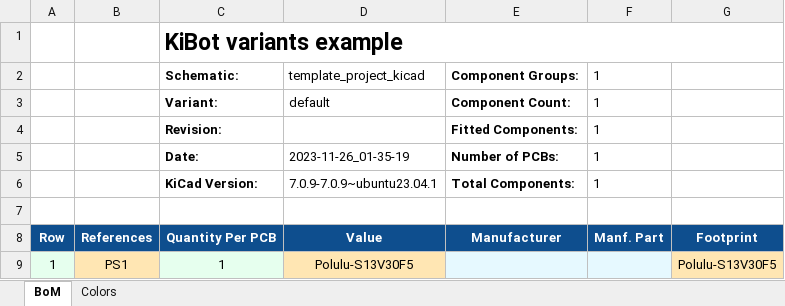
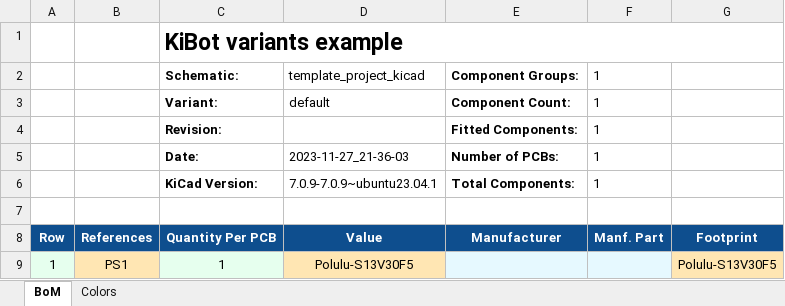
Before and after one commit to twyleg/template_kicad_project, an Excel workbook: export/bom/bom.xlsx, sheet BoM, drawn as a sheet; values as stored, in another font and other column widths than the file's, no borders; charts and pictures not drawn; the diff names each change by its address in the sheet, - before the commit and + after, or states it on an @@ line.

Commit message:
Generated exports

```diff
--- a/export/bom/bom.xlsx (sheet BoM)
+++ b/export/bom/bom.xlsx (sheet BoM)
-D5: 2023-11-26_01-35-19
+D5: 2023-11-27_21-36-03
```
Also changed, not shown: 35 other files.
